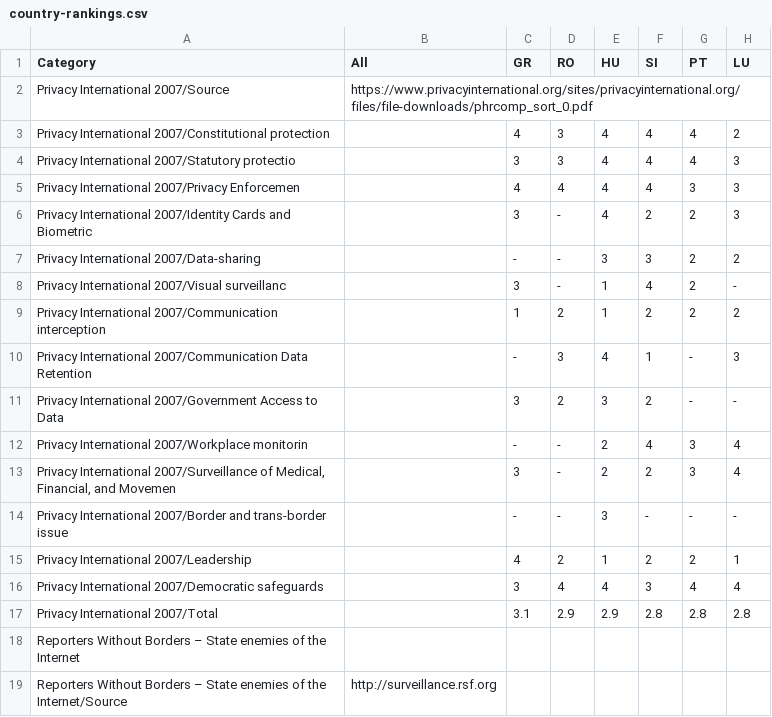
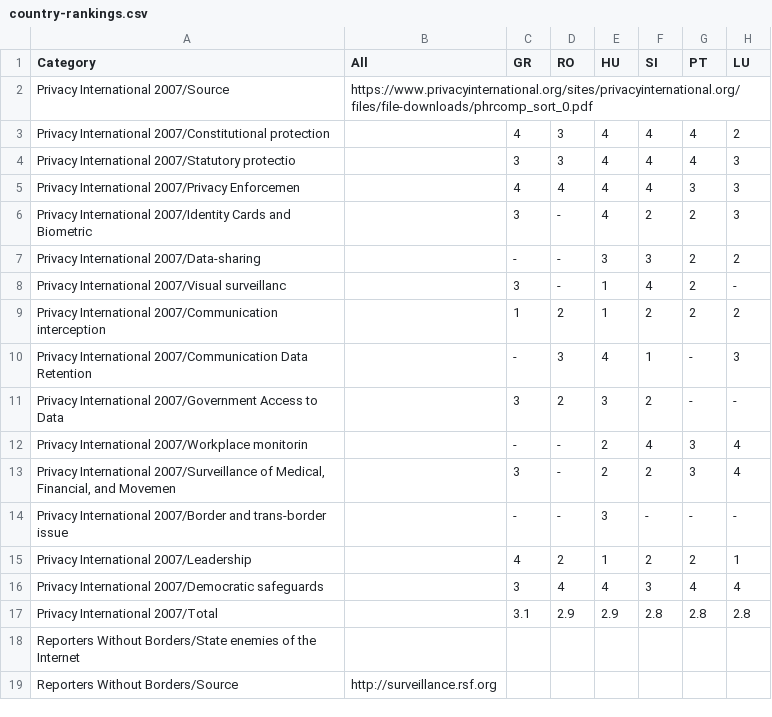
Before and after one commit to piratpartiet/overvakning, a CSV file: country-rankings.csv, drawn as a sheet; only a part is shown; the diff names each change by its address in the sheet, - before the commit and + after, or states it on an @@ line.

```diff
--- a/country-rankings.csv
+++ b/country-rankings.csv
-A18 (Category): Reporters Without Borders – State enemies of…
+A18 (Category): Reporters Without Borders/State enemies of…
-A19 (Category): Reporters Without Borders – State enemies of the Internet/Source
+A19 (Category): Reporters Without Borders/Source
```
Also changed, not shown: 36 other files.
